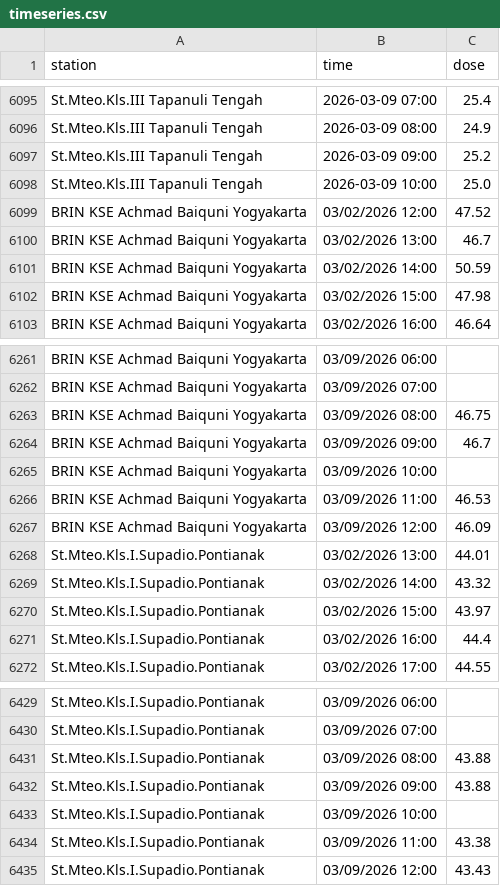
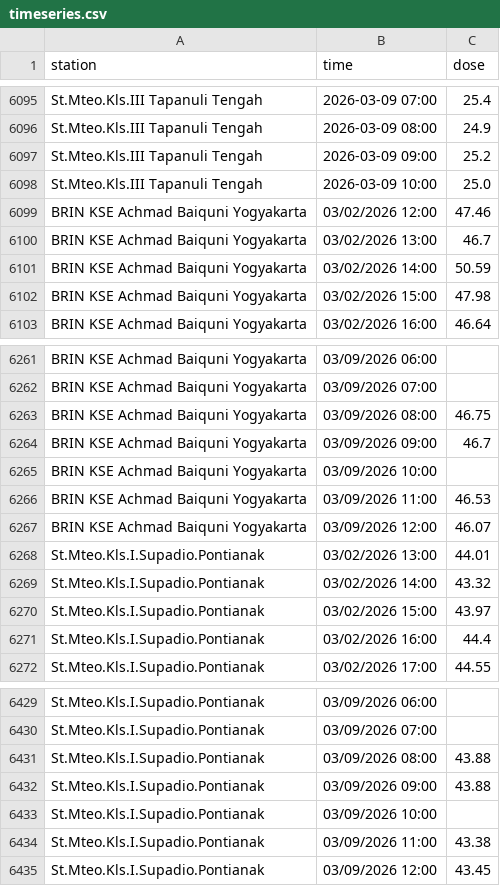
Before and after one commit to kfkndkkn/rdms, a CSV file: timeseries.csv, drawn as a sheet; only a part is shown, gaps mark what is left out.

Commit message:
Auto update 2026-03-09 18:37:13

```diff
--- a/timeseries.csv
+++ b/timeseries.csv
@@ -6098,3 +6098,3 @@ St.Mteo.Kls.III Tapanuli Tengah,2026-03-09 09:00,25.2
 St.Mteo.Kls.III Tapanuli Tengah,2026-03-09 10:00,25.0
-BRIN KSE Achmad Baiquni Yogyakarta,03/02/2026 12:00,47.52
+BRIN KSE Achmad Baiquni Yogyakarta,03/02/2026 12:00,47.46
 BRIN KSE Achmad Baiquni Yogyakarta,03/02/2026 13:00,46.7
@@ -6266,3 +6266,3 @@ BRIN KSE Achmad Baiquni Yogyakarta,03/09/2026 10:00,
 BRIN KSE Achmad Baiquni Yogyakarta,03/09/2026 11:00,46.53
-BRIN KSE Achmad Baiquni Yogyakarta,03/09/2026 12:00,46.09
+BRIN KSE Achmad Baiquni Yogyakarta,03/09/2026 12:00,46.07
 St.Mteo.Kls.I.Supadio.Pontianak,03/02/2026 13:00,44.01
@@ -6434,2 +6434,2 @@ St.Mteo.Kls.I.Supadio.Pontianak,03/09/2026 10:00,
 St.Mteo.Kls.I.Supadio.Pontianak,03/09/2026 11:00,43.38
-St.Mteo.Kls.I.Supadio.Pontianak,03/09/2026 12:00,43.43
+St.Mteo.Kls.I.Supadio.Pontianak,03/09/2026 12:00,43.45
```
